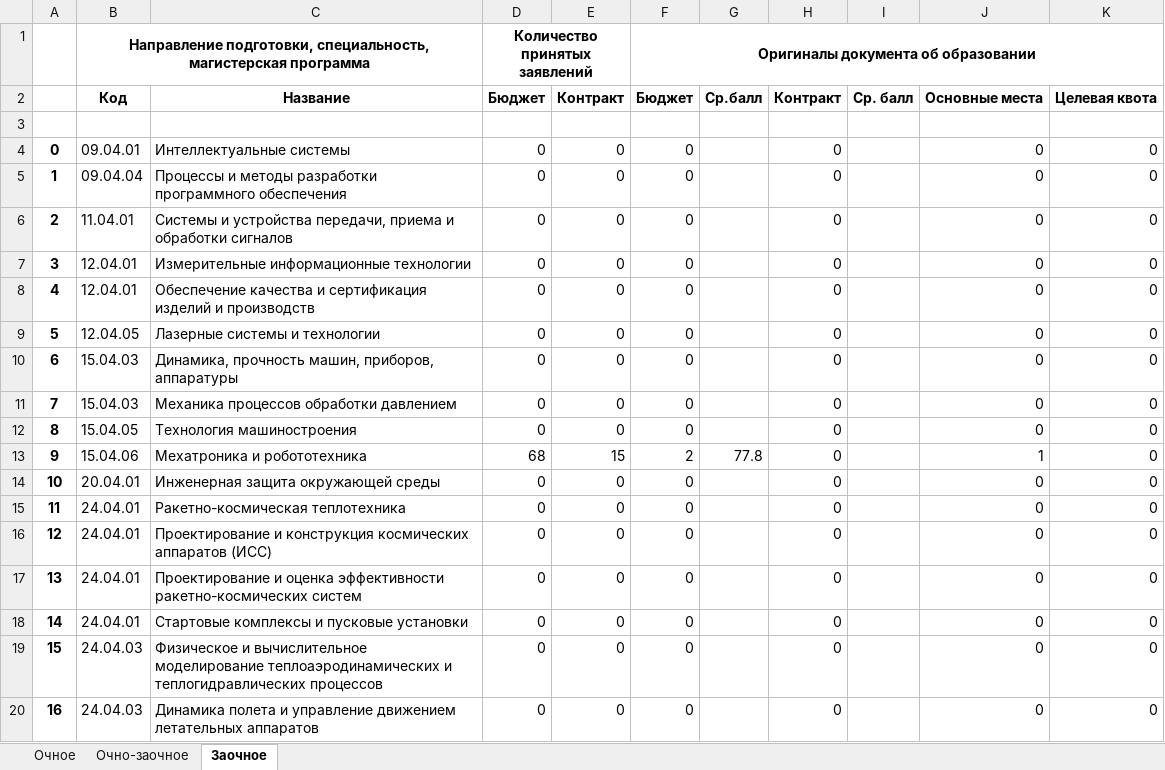
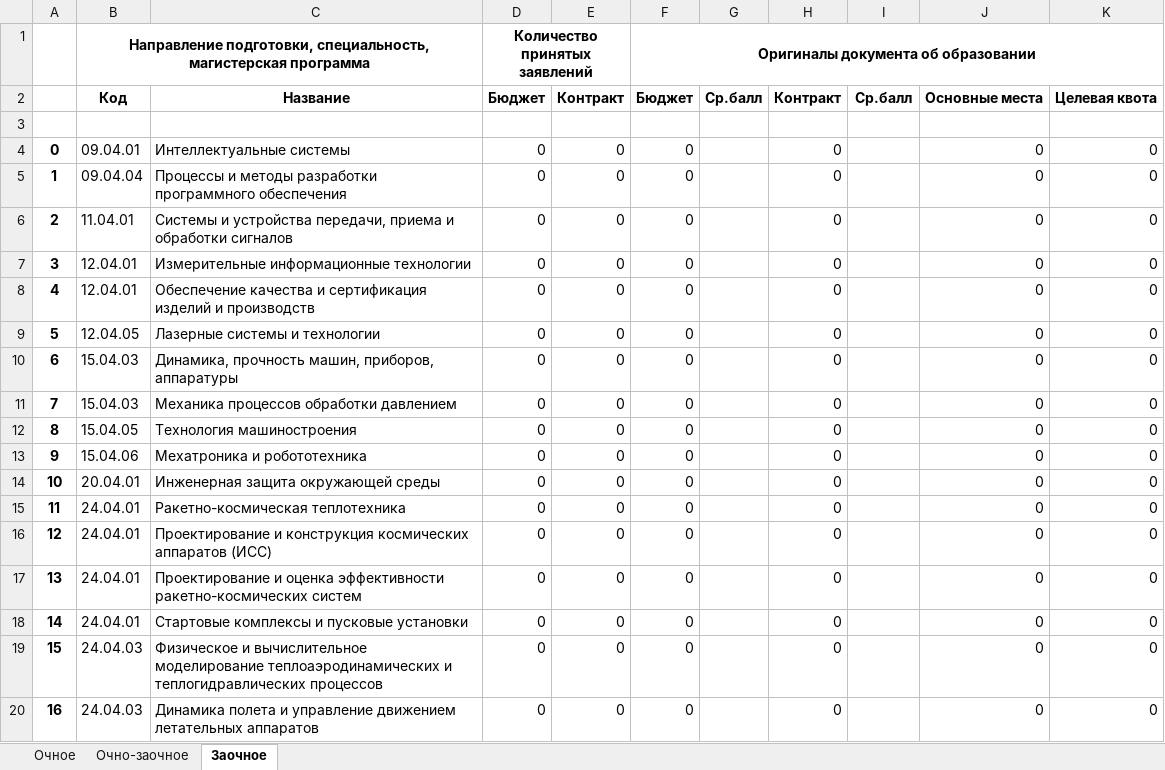
Before and after one commit to sabbraxcaddabra/dashboard, an Excel workbook: Магистратура.xlsx, sheet Заочное, drawn as a sheet; only a part is shown; values as stored, in another font and other column widths than the file's, no borders; the diff names each change by its address in the sheet, - before the commit and + after, or states it on an @@ line.

```diff
--- a/Магистратура.xlsx (sheet Заочное)
+++ b/Магистратура.xlsx (sheet Заочное)
-I2: Ср. балл
+I2: Ср.балл
-D13: 68
+D13: 0
-E13: 15
+E13: 0
-F13: 2
+F13: 0
-G13: 77.8
+G13: (empty)
-J13: 1
+J13: 0
```
Also changed, not shown: sheet Очно-заочное, sheet Очное, test.xlsx, Бакалавриат.xlsx, 7 other files.
